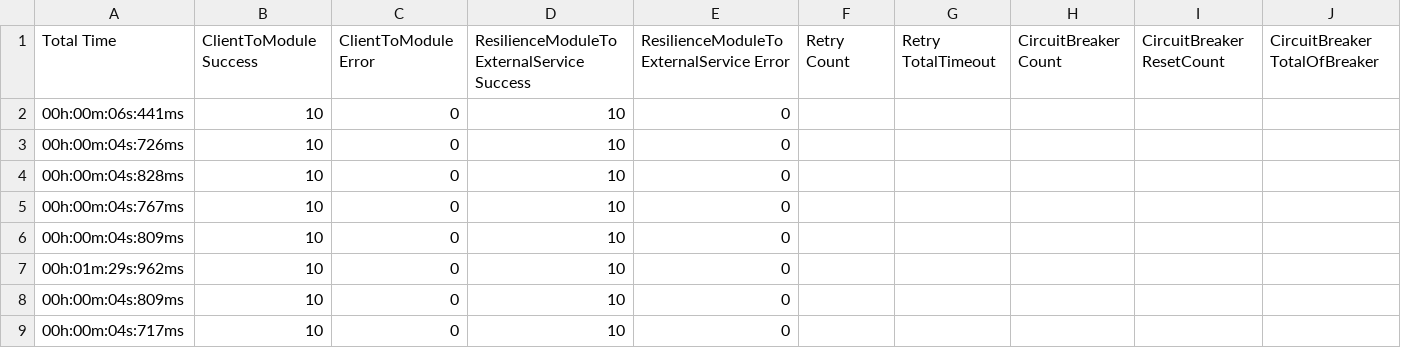
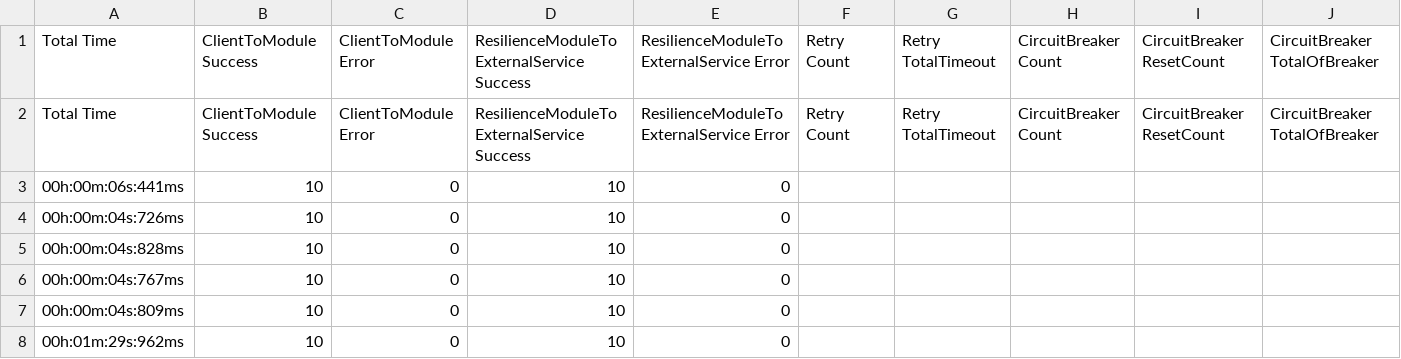
Before and after one commit to thiagomaia971/ResiliencePatternsDotNet, a CSV file: Scenarios/100_SUCESSO_SEM_PADRAO/100_SUCESSO_SEM_PADRAO_100.scenario-result.csv, drawn as a sheet; only a part is shown; the shorter side is filled out with more unchanged rows; the diff names each change by its address in the sheet, - before the commit and + after, or states it on an @@ line.

```diff
--- a/Scenarios/100_SUCESSO_SEM_PADRAO/100_SUCESSO_SEM_PADRAO_100.scenario-result.csv
+++ b/Scenarios/100_SUCESSO_SEM_PADRAO/100_SUCESSO_SEM_PADRAO_100.scenario-result.csv
+row 2: Total Time | ClientToModule Success | ClientToModule Error | ResilienceModuleToExternalService Success | ResilienceModuleToExternalService Error | Retry Count | Retry TotalTimeout | CircuitBreaker Count | CircuitBreaker ResetCount | CircuitBreaker TotalOfBreaker
```
Also changed, not shown: 3 other files.
